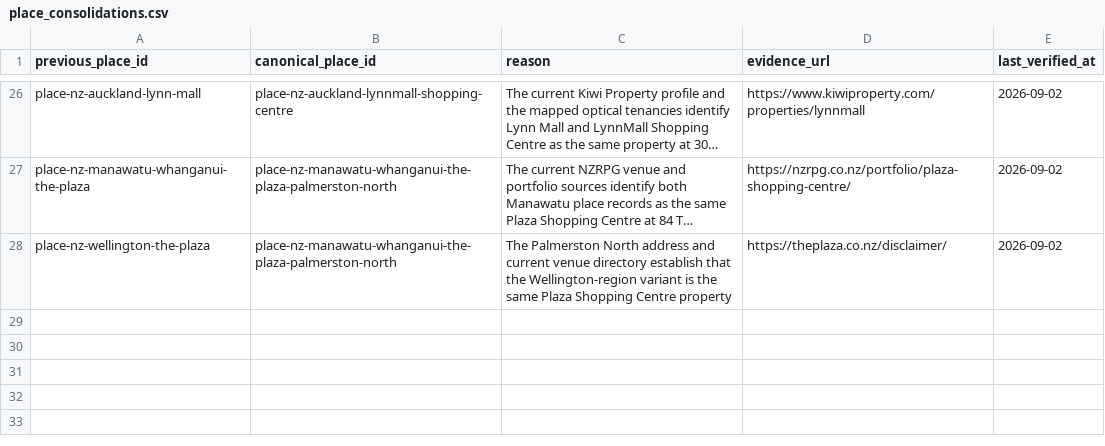
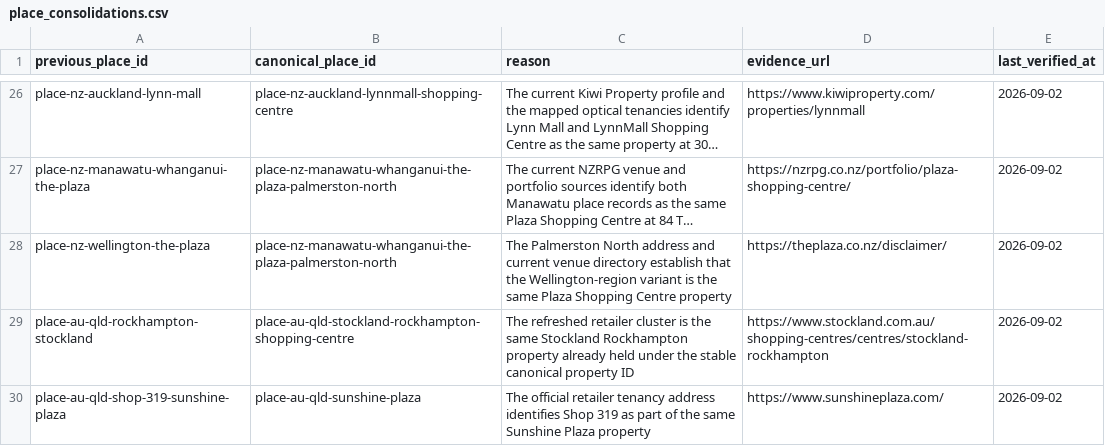
Before and after one commit to aydennicolle-cyber/opsm-store-locator, a CSV file: data/place_consolidations.csv, drawn as a sheet; only a part is shown, gaps mark what is left out; long unchanged cells end in …; the diff names each change by its address in the sheet, - before the commit and + after, or states it on an @@ line.

```diff
--- a/data/place_consolidations.csv
+++ b/data/place_consolidations.csv
+row 29: place-au-qld-rockhampton-stockland | place-au-qld-stockland-rockhampton-shopping-centre | The refreshed retailer cluster is the same Stockland Rockhampton property already held under the stable canonical property ID | https://www.stockland.com.au/shopping-centres/centres/stockland-rockhampton | 2026-09-02
+row 30: place-au-qld-shop-319-sunshine-plaza | place-au-qld-sunshine-plaza | The official retailer tenancy address identifies Shop 319 as part of the same Sunshine Plaza property | https://www.sunshineplaza.com/ | 2026-09-02
```
Also changed, not shown: data/classification_review.csv, data/location_overrides.csv, 38 other files.
